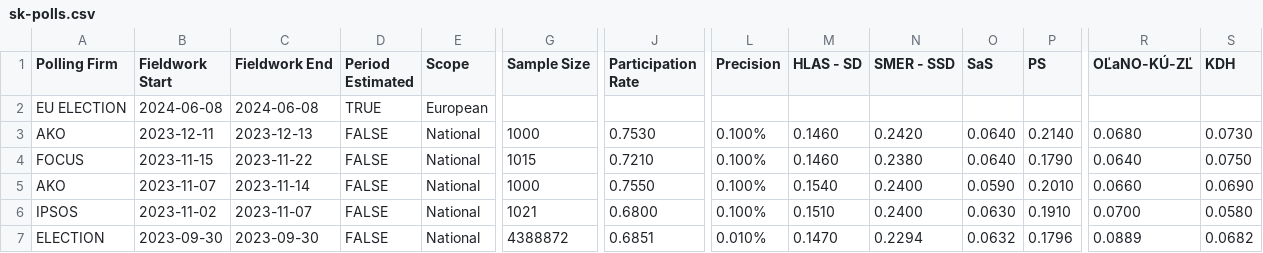
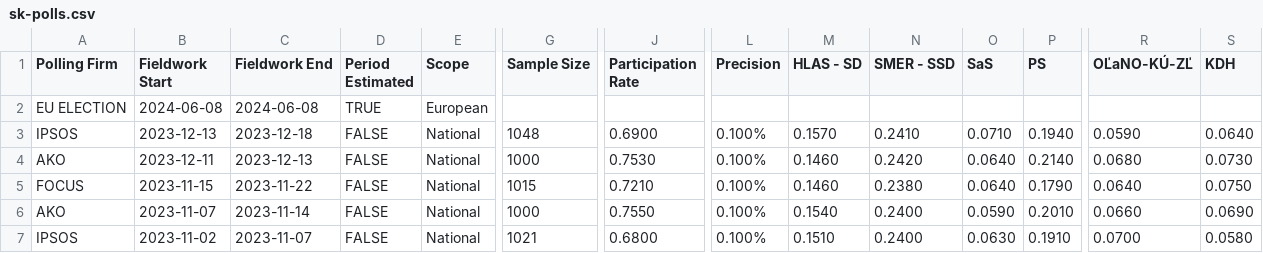
Before and after one commit to acernek/acernek.github.io, a CSV file: sk-polls/data/sk-polls.csv, drawn as a sheet; only a part is shown, gaps mark what is left out; the shorter side is filled out with more unchanged rows; rows hold the shown columns only; the diff names each change by its address in the sheet, - before the commit and + after, or states it on an @@ line.

Commit message:
IPSOS: 2023-12

```diff
--- a/sk-polls/data/sk-polls.csv
+++ b/sk-polls/data/sk-polls.csv
+row 3: IPSOS | 2023-12-13 | 2023-12-18 | FALSE | National | 1048 | 0.6900 | 0.100% | 0.1570 | 0.2410 | 0.0710 | 0.1940 | 0.0590 | 0.0640
```
Also changed, not shown: sk-polls/data/sk-pres-2024.csv, 3 other files.
